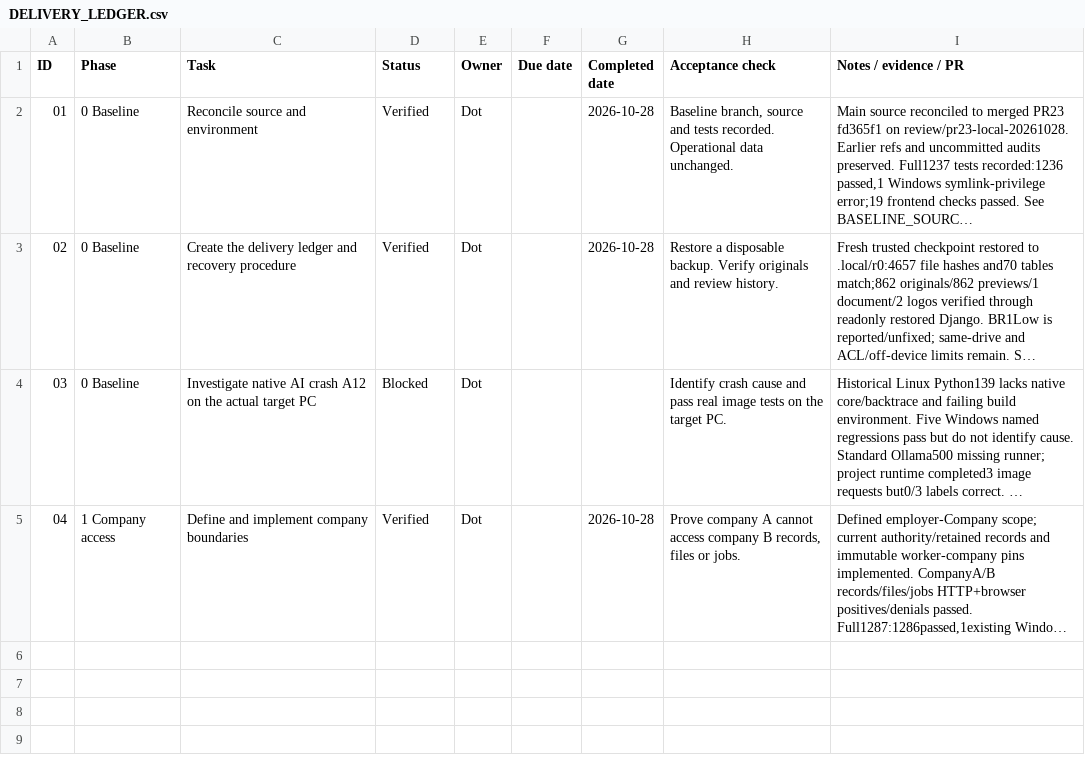
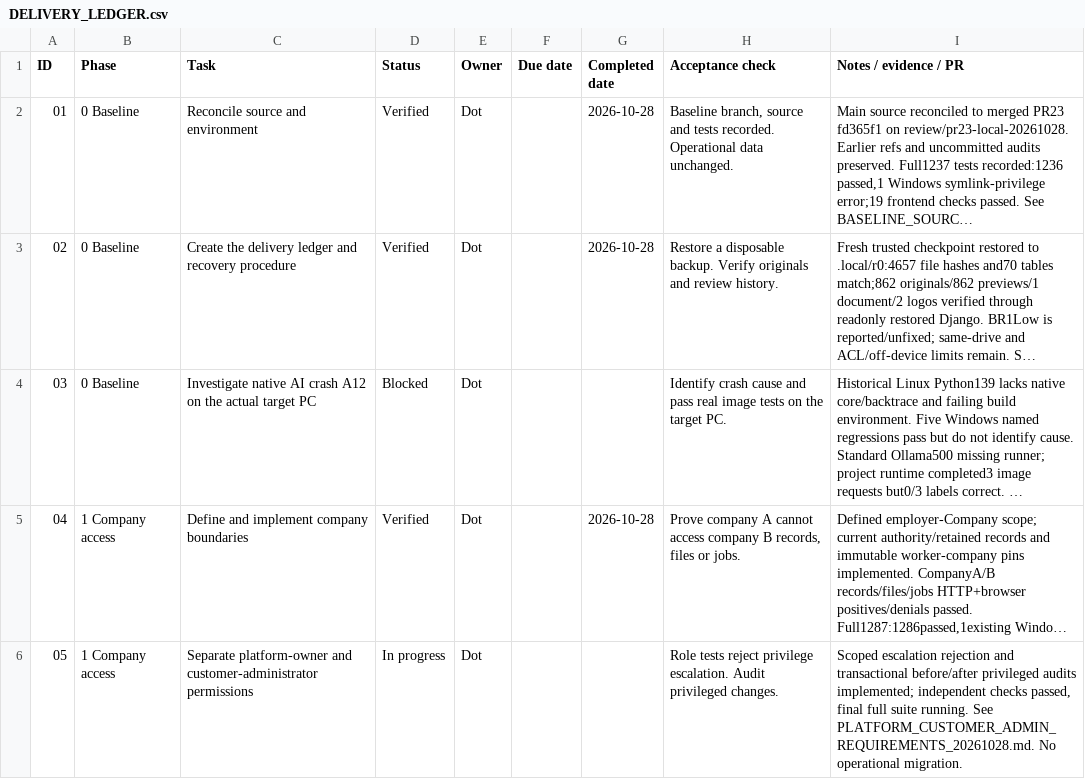
Before and after one commit to assimbaig/iSurvix-Field, a CSV file: docs/development/DELIVERY_LEDGER.csv, drawn as a sheet; long unchanged cells end in …; the diff names each change by its address in the sheet, - before the commit and + after, or states it on an @@ line.

Commit message:
Separate platform and customer administration with transactional audit snapshots

```diff
--- a/docs/development/DELIVERY_LEDGER.csv
+++ b/docs/development/DELIVERY_LEDGER.csv
+row 6: 05 | 1 Company access | Separate platform-owner and customer-administrator permissions | In progress | Dot |  |  | Role tests reject privilege escalation. Audit privileged changes. | Scoped escalation rejection and transactional before/after privileged audits implemented; independent checks passed, final full suite running. See PLATFORM_CUSTOMER_ADMIN_REQUIREMENTS_20261028.md. No operational migration.
```
Also changed, not shown: 12 other files.
